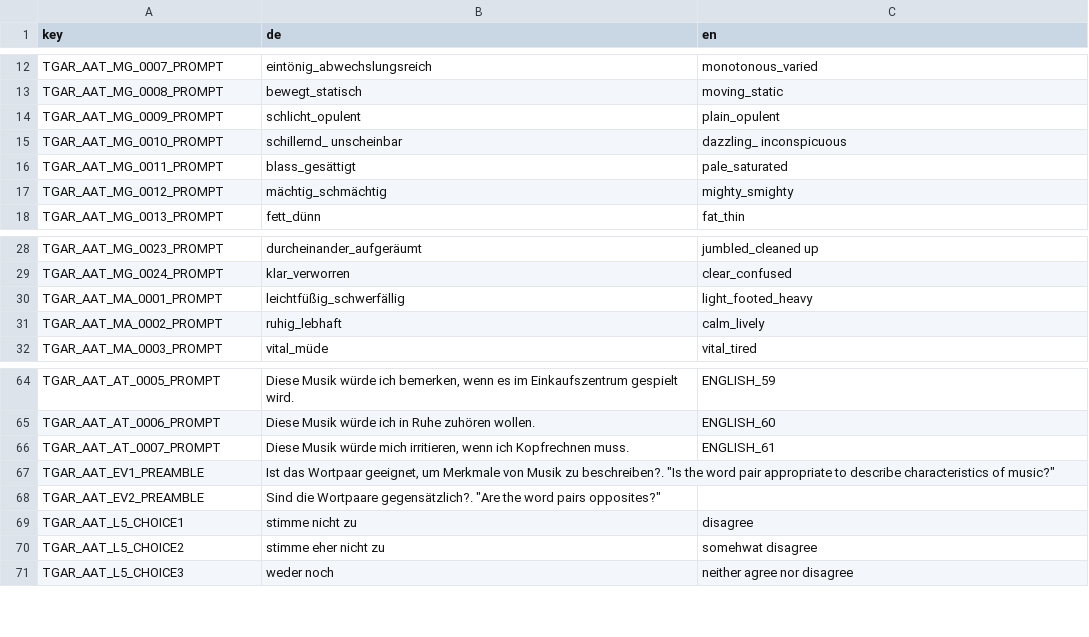
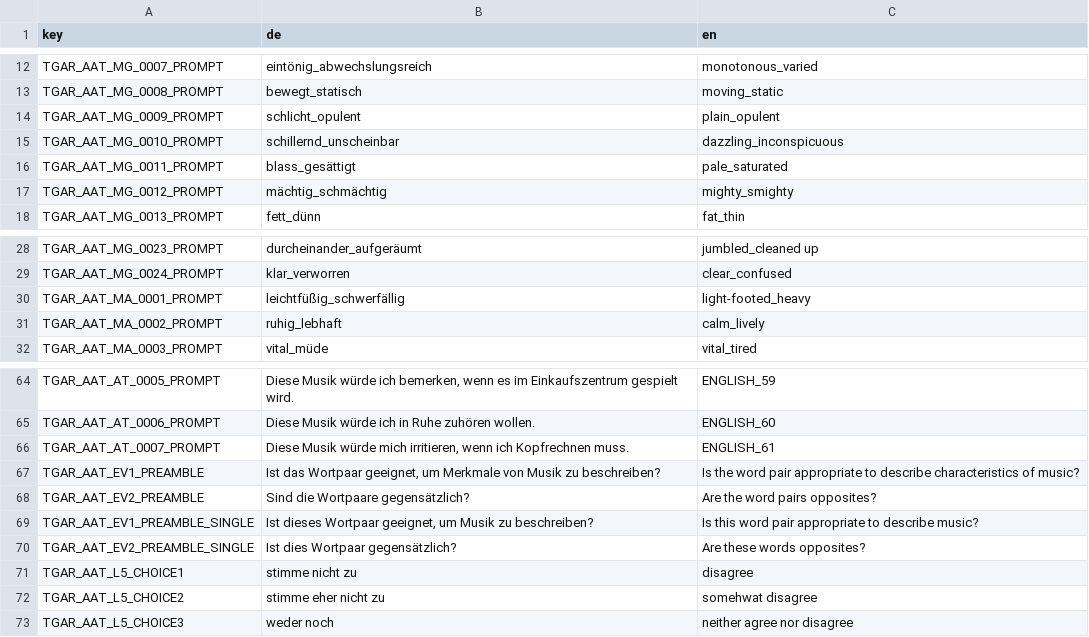
Before and after one commit to klausfrieler/GAR, a CSV file: data_raw/GAR_dict_AAT.csv, drawn as a sheet; only a part is shown, gaps mark what is left out.

```diff
--- a/data_raw/GAR_dict_AAT.csv
+++ b/data_raw/GAR_dict_AAT.csv
@@ -14,3 +14,3 @@
 "TGAR_AAT_MG_0009_PROMPT","schlicht_opulent","plain_opulent"
-"TGAR_AAT_MG_0010_PROMPT","schillernd_ unscheinbar","dazzling_ inconspicuous"
+"TGAR_AAT_MG_0010_PROMPT","schillernd_unscheinbar","dazzling_inconspicuous"
 "TGAR_AAT_MG_0011_PROMPT","blass_gesättigt","pale_saturated"
@@ -29,3 +29,3 @@
 "TGAR_AAT_MG_0024_PROMPT","klar_verworren","clear_confused"
-"TGAR_AAT_MA_0001_PROMPT","leichtfüßig_schwerfällig","light_footed_heavy"
+"TGAR_AAT_MA_0001_PROMPT","leichtfüßig_schwerfällig","light-footed_heavy"
 "TGAR_AAT_MA_0002_PROMPT","ruhig_lebhaft","calm_lively"
@@ -66,4 +66,6 @@
 "TGAR_AAT_AT_0007_PROMPT","Diese Musik würde mich irritieren, wenn ich Kopfrechnen muss.","ENGLISH_61"
-"TGAR_AAT_EV1_PREAMBLE", "Ist das Wortpaar geeignet, um Merkmale von Musik zu beschreiben?". "Is the word pair appropriate to describe characteristics of music?"
-"TGAR_AAT_EV2_PREAMBLE", "Sind die Wortpaare gegensätzlich?". "Are the word pairs opposites?"
+"TGAR_AAT_EV1_PREAMBLE", "Ist das Wortpaar geeignet, um Merkmale von Musik zu beschreiben?", "Is the word pair appropriate to describe characteristics of music?"
+"TGAR_AAT_EV2_PREAMBLE", "Sind die Wortpaare gegensätzlich?", "Are the word pairs opposites?"
+"TGAR_AAT_EV1_PREAMBLE_SINGLE", "Ist dieses Wortpaar geeignet, um Musik zu beschreiben?", "Is this word pair appropriate to describe music?"
+"TGAR_AAT_EV2_PREAMBLE_SINGLE", "Ist dies Wortpaar gegensätzlich?", "Are these words opposites?"
 "TGAR_AAT_L5_CHOICE1","stimme nicht zu","disagree"
```
Also changed, not shown: 21 other files.
